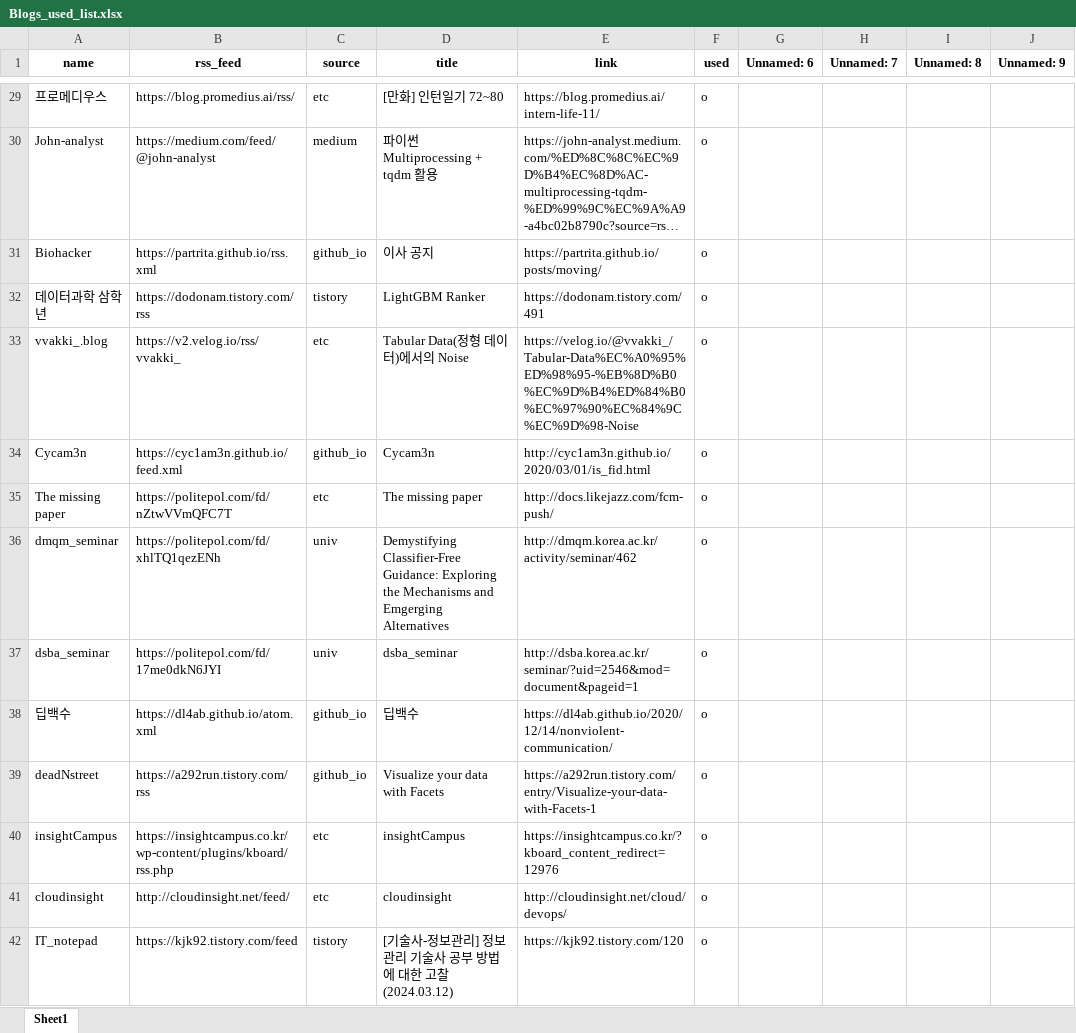
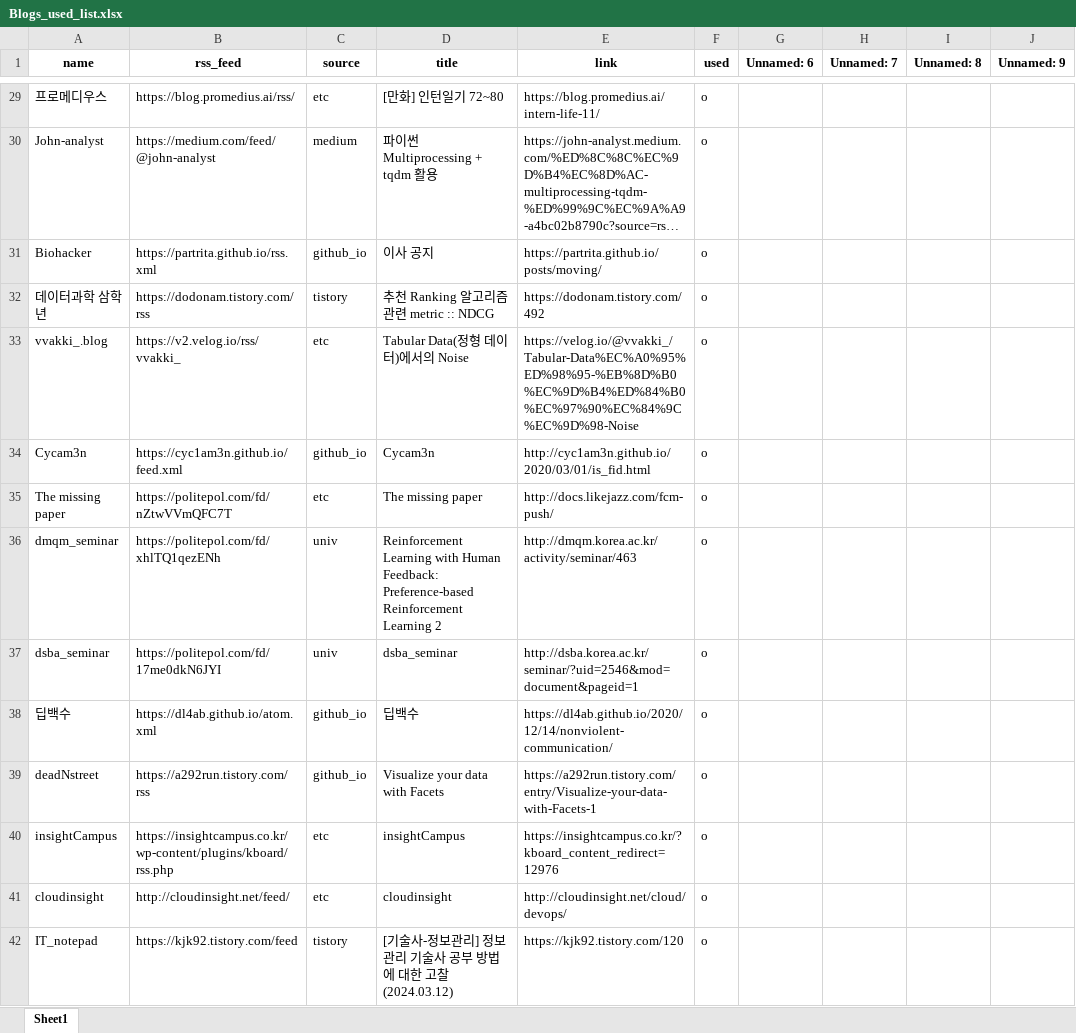
Before and after one commit to ainsuotain/today-mlblog-bot, an Excel workbook: Blogs_used_list.xlsx, sheet Sheet1, drawn as a sheet; only a part is shown, gaps mark what is left out; long unchanged cells end in …; values as stored, in another font and other column widths than the file's, no borders; the diff names each change by its address in the sheet, - before the commit and + after, or states it on an @@ line.

Commit message:
Auto - Update data with bot!

```diff
--- a/Blogs_used_list.xlsx (sheet Sheet1)
+++ b/Blogs_used_list.xlsx (sheet Sheet1)
-D32 (title): LightGBM Ranker
+D32 (title): 추천 Ranking 알고리즘 관련 metric :: NDCG
-E32 (link): https://dodonam.tistory.com/491
+E32 (link): https://dodonam.tistory.com/492
-D36 (title): Demystifying Classifier-Free Guidance: Exploring the Mechanisms and Emgerging Alternatives
+D36 (title): Reinforcement Learning with Human Feedback: Preference-based Reinforcement Learning 2
-E36 (link): http://dmqm.korea.ac.kr/activity/seminar/462
+E36 (link): http://dmqm.korea.ac.kr/activity/seminar/463
```
Also changed, not shown: 1 other file.
